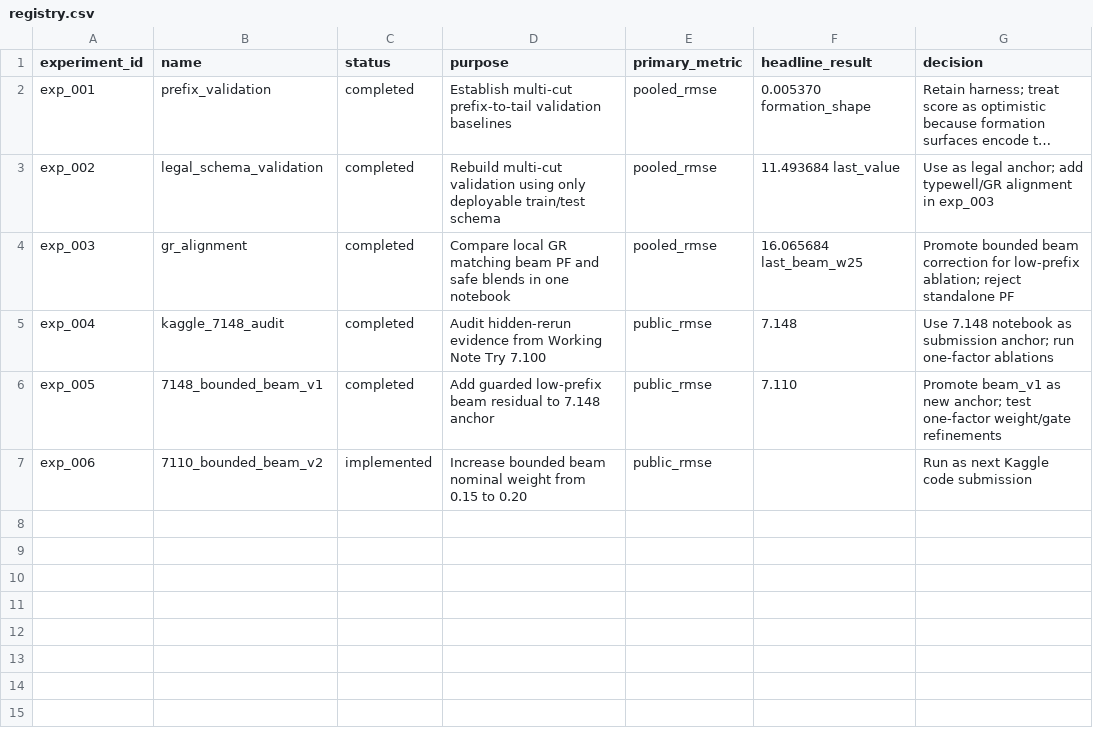
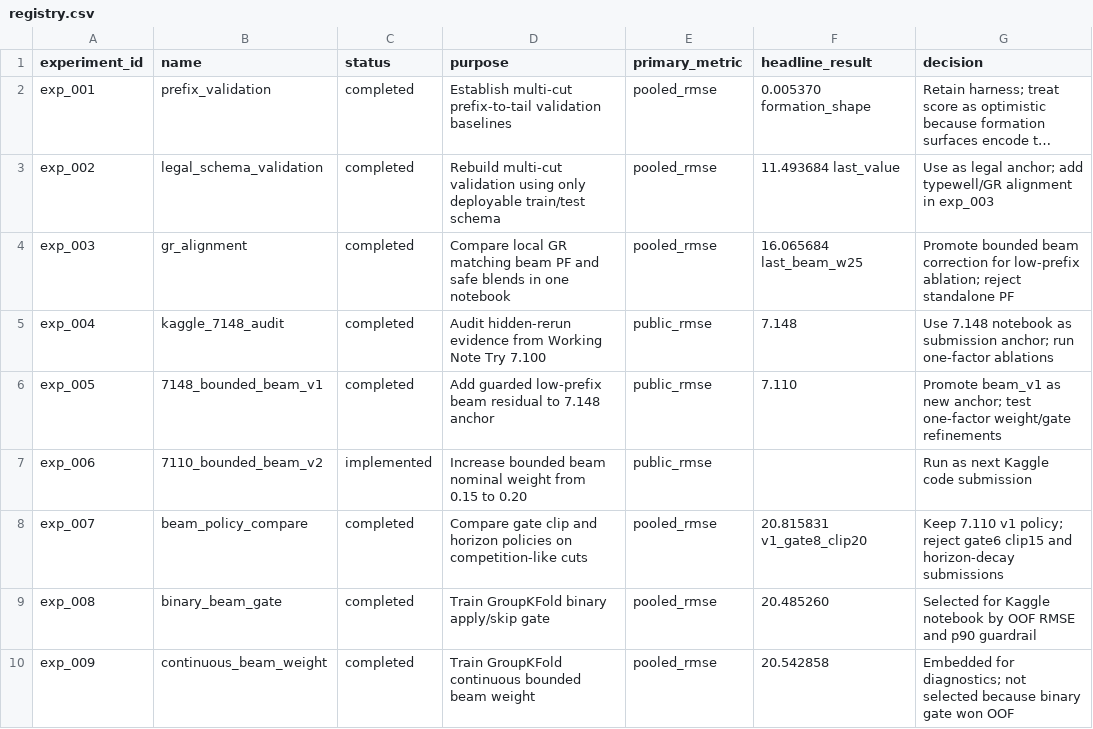
Before and after one commit to FlexonaFFt/MLKaggleTasks, a CSV file: competitions/public-comp/wellbore-geology-prediction/experiments/registry.csv, drawn as a sheet; long unchanged cells end in …; the diff names each change by its address in the sheet, - before the commit and + after, or states it on an @@ line.

```diff
--- a/competitions/public-comp/wellbore-geology-prediction/experiments/registry.csv
+++ b/competitions/public-comp/wellbore-geology-prediction/experiments/registry.csv
+row 8: exp_007 | beam_policy_compare | completed | Compare gate clip and horizon policies on competition-like cuts | pooled_rmse | 20.815831 v1_gate8_clip20 | Keep 7.110 v1 policy; reject gate6 clip15 and horizon-decay submissions
+row 9: exp_008 | binary_beam_gate | completed | Train GroupKFold binary apply/skip gate | pooled_rmse | 20.485260 | Selected for Kaggle notebook by OOF RMSE and p90 guardrail
+row 10: exp_009 | continuous_beam_weight | completed | Train GroupKFold continuous bounded beam weight | pooled_rmse | 20.542858 | Embedded for diagnostics; not selected because binary gate won OOF
```
Also changed, not shown: 11 other files.
